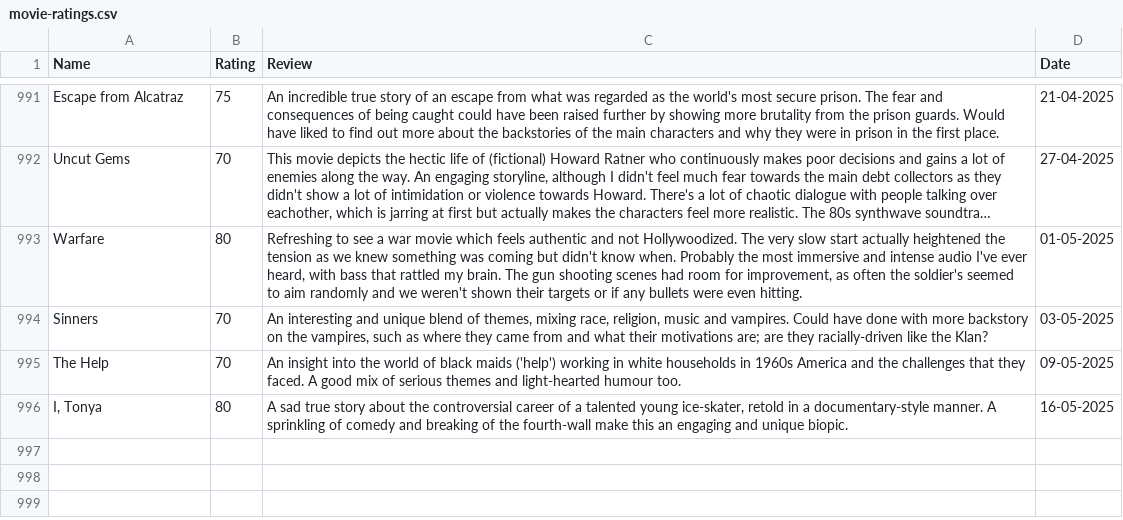
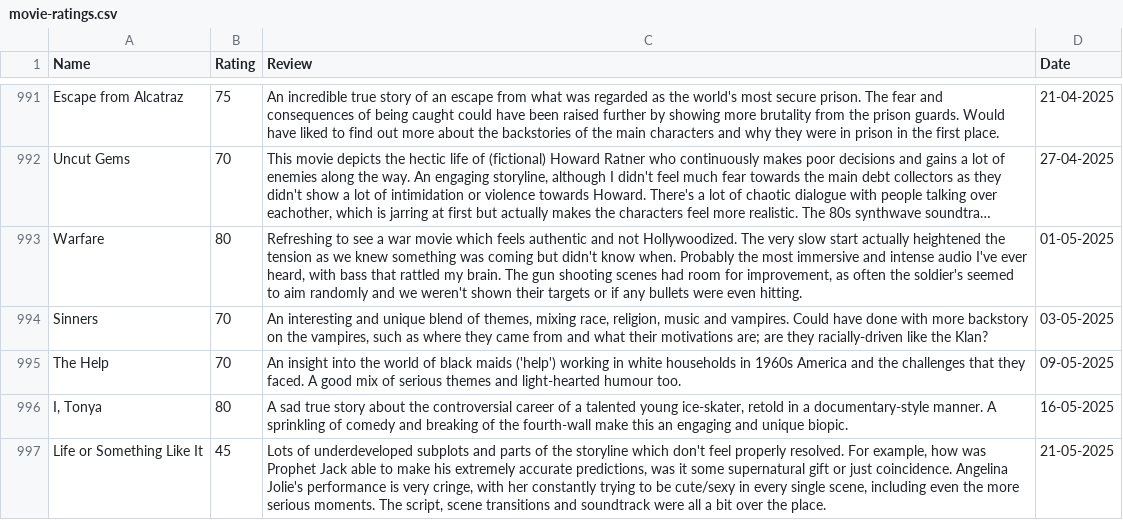
Before and after one commit to tnoel999888/lister, a CSV file: src/data/movie-ratings.csv, drawn as a sheet; only a part is shown, gaps mark what is left out; long unchanged cells end in …; the diff names each change by its address in the sheet, - before the commit and + after, or states it on an @@ line.

Commit message:
Update movie-ratings.csv

```diff
--- a/src/data/movie-ratings.csv
+++ b/src/data/movie-ratings.csv
+row 997: Life or Something Like It | 45 | Lots of underdeveloped subplots and parts of the storyline which don't feel properly resolved. For example, how was Prophet Jack able to make his extremely accurate predictions, was it some supernatural gift or just coincidence. Angelina Jolie's performance is very cringe, with her constantly trying to be cute/sexy in every single scene, including even the more serious moments. The script, scene transitions and soundtrack were all a bit over the place. | 21-05-2025
```
